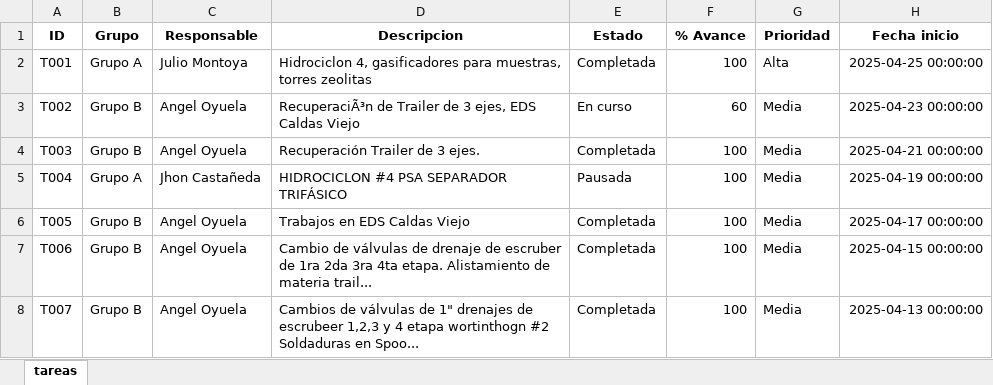
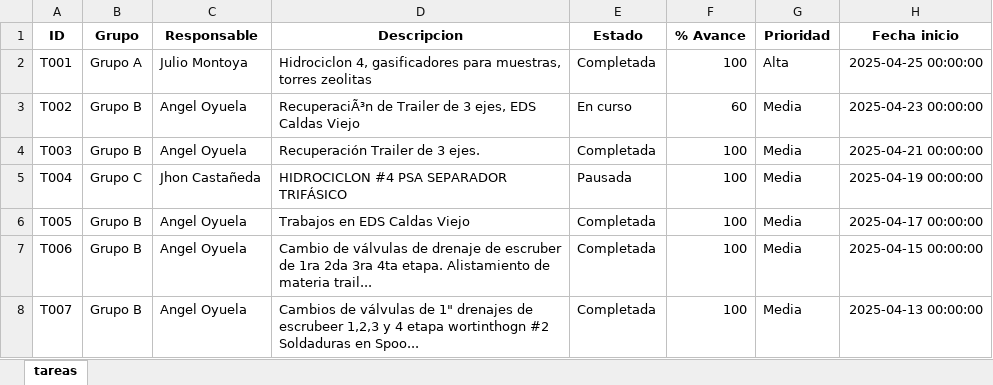
Before and after one commit to joamercu/App-de-Gesti-n-de-Turnos, an Excel workbook: data/tareas.xlsx, sheet tareas, drawn as a sheet; only a part is shown; values as stored, in another font and other column widths than the file's, no borders; the diff names each change by its address in the sheet, - before the commit and + after, or states it on an @@ line.

Commit message:
Add files via upload

```diff
--- a/data/tareas.xlsx (sheet tareas)
+++ b/data/tareas.xlsx (sheet tareas)
-B5 (Grupo): Grupo A
+B5 (Grupo): Grupo C
```
